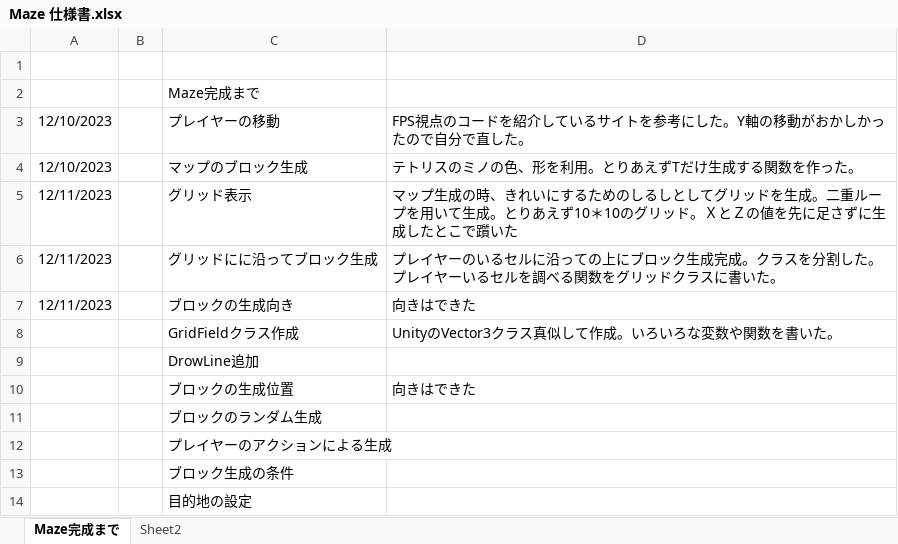
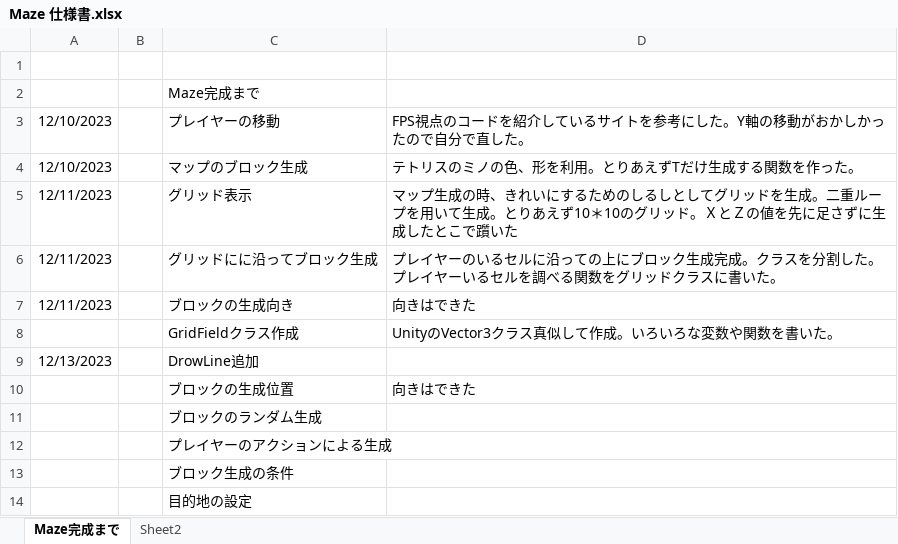
Before and after one commit to kanetake460/MakeMazeRepository, an Excel workbook: Maze 仕様書.xlsx, sheet Maze完成まで, drawn as a sheet; values as stored, in another font and other column widths than the file's, no borders; charts and pictures not drawn; the diff names each change by its address in the sheet, - before the commit and + after, or states it on an @@ line.

Commit message:
仕様書

```diff
--- a/Maze 仕様書.xlsx (sheet Maze完成まで)
+++ b/Maze 仕様書.xlsx (sheet Maze完成まで)
-A9: (empty)
+A9: 12/13/2023
```
Also changed, not shown: charts or pictures.
